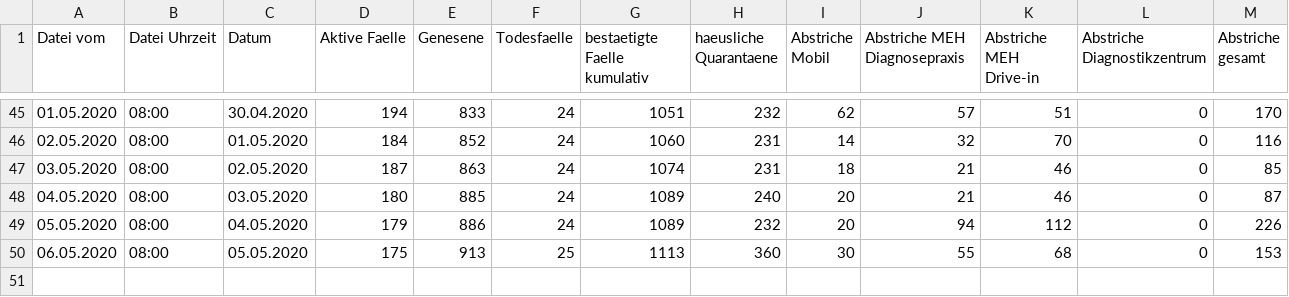
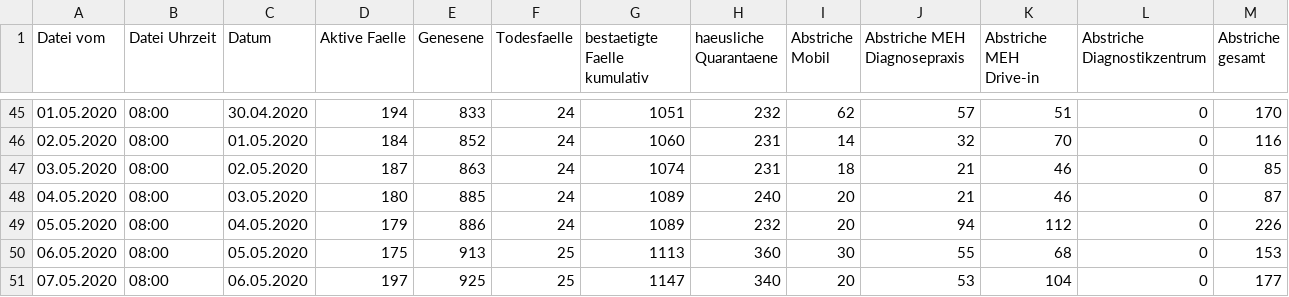
Before and after one commit to opendataddorf/od-resources, a CSV file: COVID_Duesseldorf.csv, drawn as a sheet; only a part is shown, gaps mark what is left out.

Commit message:
Stand 07.05.2020; 08:00

```diff
--- a/COVID_Duesseldorf.csv
+++ b/COVID_Duesseldorf.csv
@@ -50 +50,2 @@ Datei vom,Datei Uhrzeit,Datum,Aktive Faelle,Genesene,Todesfaelle,bestaetigte Fae
 06.05.2020,08:00,05.05.2020,175,913,25,1113,360,30,55,68,0,153
+07.05.2020,08:00,06.05.2020,197,925,25,1147,340,20,53,104,0,177
```
